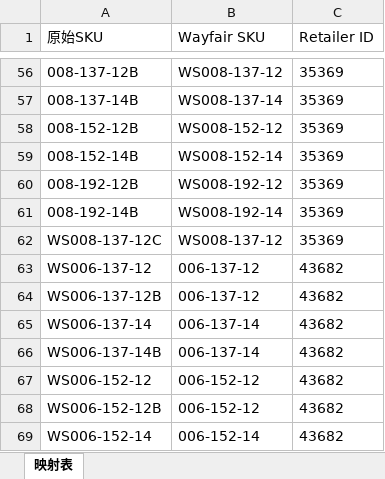
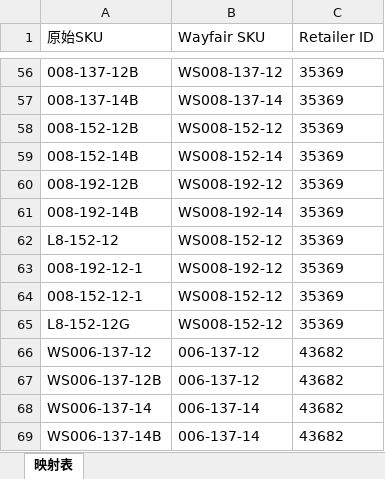
Before and after one commit to Austin-Dream/excel_processor_app.py, an Excel workbook: sku_mapping.xlsx, sheet 映射表, drawn as a sheet; only a part is shown, gaps mark what is left out; the shorter side is filled out with more unchanged rows; values as stored, in another font and other column widths than the file's, no borders; addresses are those after the commit; the diff names each change by its address in the sheet, - before the commit and + after, or states it on an @@ line.

Commit message:
更新SKU映射表

```diff
--- a/sku_mapping.xlsx (sheet 映射表)
+++ b/sku_mapping.xlsx (sheet 映射表)
+row 62: L8-152-12 | WS008-152-12 | 35369
-A63 (原始SKU): WS008-137-12C
+A63 (原始SKU): 008-192-12-1
-B63 (Wayfair SKU): WS008-137-12
+B63 (Wayfair SKU): WS008-192-12
+row 64: 008-152-12-1 | WS008-152-12 | 35369
+row 65: L8-152-12G | WS008-152-12 | 35369
```
